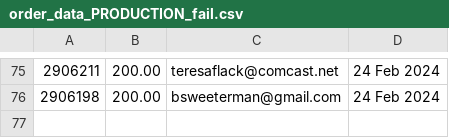
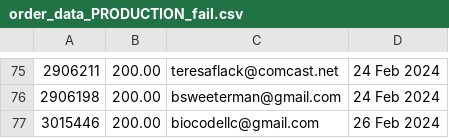
Before and after one commit to required777/TD-Testing-ffcsa_scripts, a CSV file: localline/data/order_data_PRODUCTION_fail.csv, drawn as a sheet; only a part is shown, gaps mark what is left out; the diff names each change by its address in the sheet, - before the commit and + after, or states it on an @@ line.

Commit message:
Update data files

```diff
--- a/localline/data/order_data_PRODUCTION_fail.csv
+++ b/localline/data/order_data_PRODUCTION_fail.csv
+row 77: 3015446 | 200.00 | biocodellc@gmail.com | 26 Feb 2024
```
